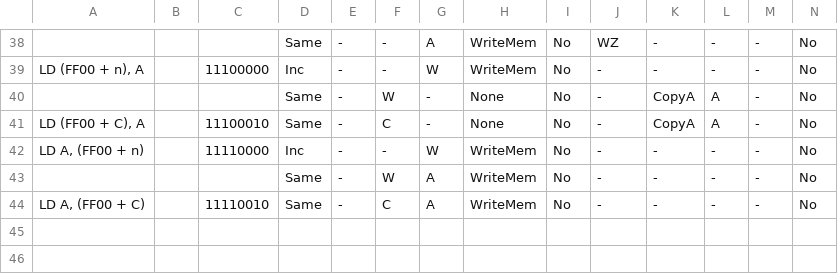
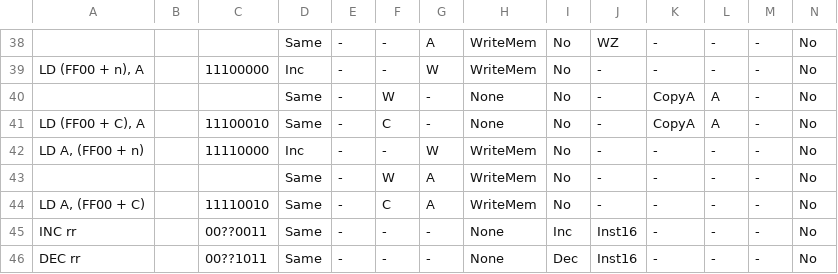
Before and after one commit to elipsitz/gameboy-fpga, a CSV file: rtl/microcode.csv, drawn as a sheet; only a part is shown, gaps mark what is left out; rows hold the shown columns only; the diff names each change by its address in the sheet, - before the commit and + after, or states it on an @@ line.

```diff
--- a/rtl/microcode.csv
+++ b/rtl/microcode.csv
+row 45: INC rr |  | 00??0011 | Same | - | - | - | None | Inc | Inst16 | - | - | - | No
+row 46: DEC rr |  | 00??1011 | Same | - | - | - | None | Dec | Inst16 | - | - | - | No
```
Also changed, not shown: 3 other files.
